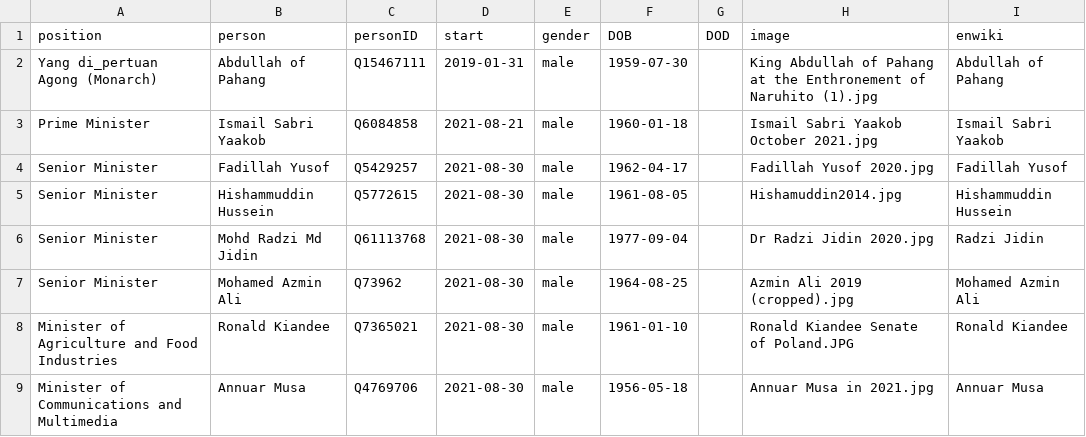
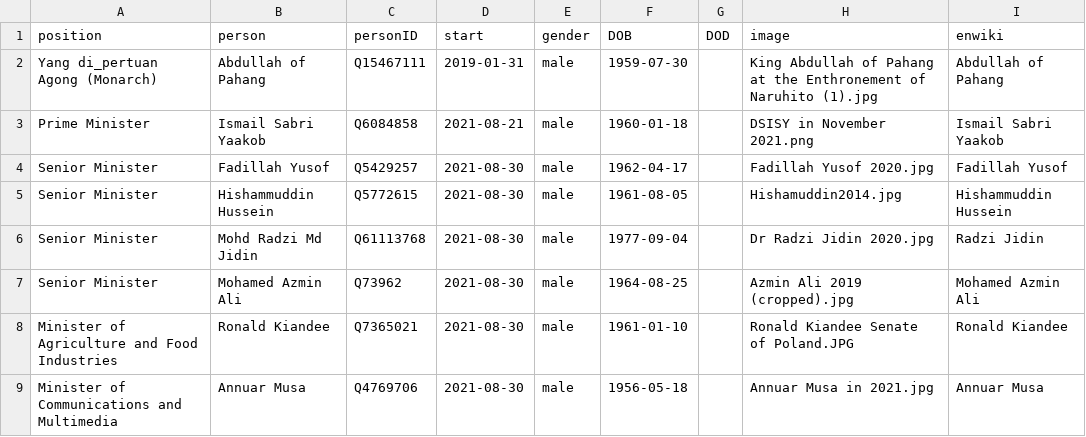
Before and after one commit to every-politician-scrapers/malaysia-ministers, a CSV file: html/current.csv, drawn as a sheet; only a part is shown.

Commit message:
HTML update

```diff
--- a/html/current.csv
+++ b/html/current.csv
@@ -2,3 +2,3 @@ position,person,personID,start,gender,DOB,DOD,image,enwiki
 Yang di_pertuan Agong (Monarch),Abdullah of Pahang,Q15467111,2019-01-31,male,1959-07-30,,King Abdullah of Pahang at the Enthronement of Naruhito (1).jpg,Abdullah of Pahang
-Prime Minister,Ismail Sabri Yaakob,Q6084858,2021-08-21,male,1960-01-18,,Ismail Sabri Yaakob October 2021.jpg,Ismail Sabri Yaakob
+Prime Minister,Ismail Sabri Yaakob,Q6084858,2021-08-21,male,1960-01-18,,DSISY in November 2021.png,Ismail Sabri Yaakob
 Senior Minister,Fadillah Yusof,Q5429257,2021-08-30,male,1962-04-17,,Fadillah Yusof 2020.jpg,Fadillah Yusof
```
